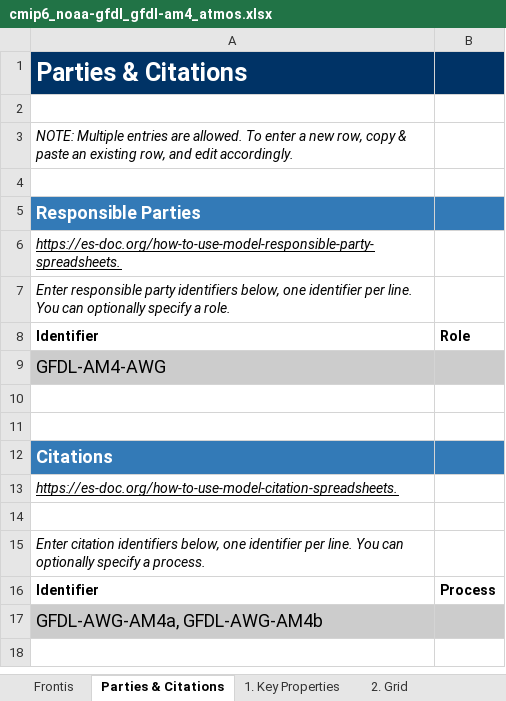
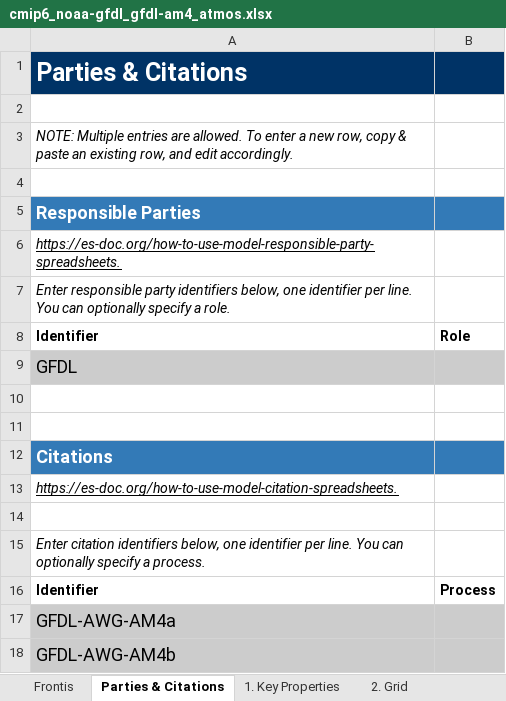
Before and after one commit to ES-DOC-INSTITUTIONAL/noaa-gfdl, an Excel workbook: cmip6/models/gfdl-am4/cmip6_noaa-gfdl_gfdl-am4_atmos.xlsx, sheet Parties & Citations, drawn as a sheet; values as stored, in another font and other column widths than the file's, no borders; charts and pictures not drawn; the diff names each change by its address in the sheet, - before the commit and + after, or states it on an @@ line.

```diff
--- a/cmip6/models/gfdl-am4/cmip6_noaa-gfdl_gfdl-am4_atmos.xlsx (sheet Parties & Citations)
+++ b/cmip6/models/gfdl-am4/cmip6_noaa-gfdl_gfdl-am4_atmos.xlsx (sheet Parties & Citations)
-A9: GFDL-AM4-AWG
+A9: GFDL
-A17: GFDL-AWG-AM4a, GFDL-AWG-AM4b
+A17: GFDL-AWG-AM4a
+row 18: GFDL-AWG-AM4b
```
Also changed, not shown: cmip6/citations/cmip6_noaa-gfdl_citations.xlsx, cmip6/models/gfdl-am4/cmip6_noaa-gfdl_gfdl-am4_aerosol.xlsx, 1 other file.
